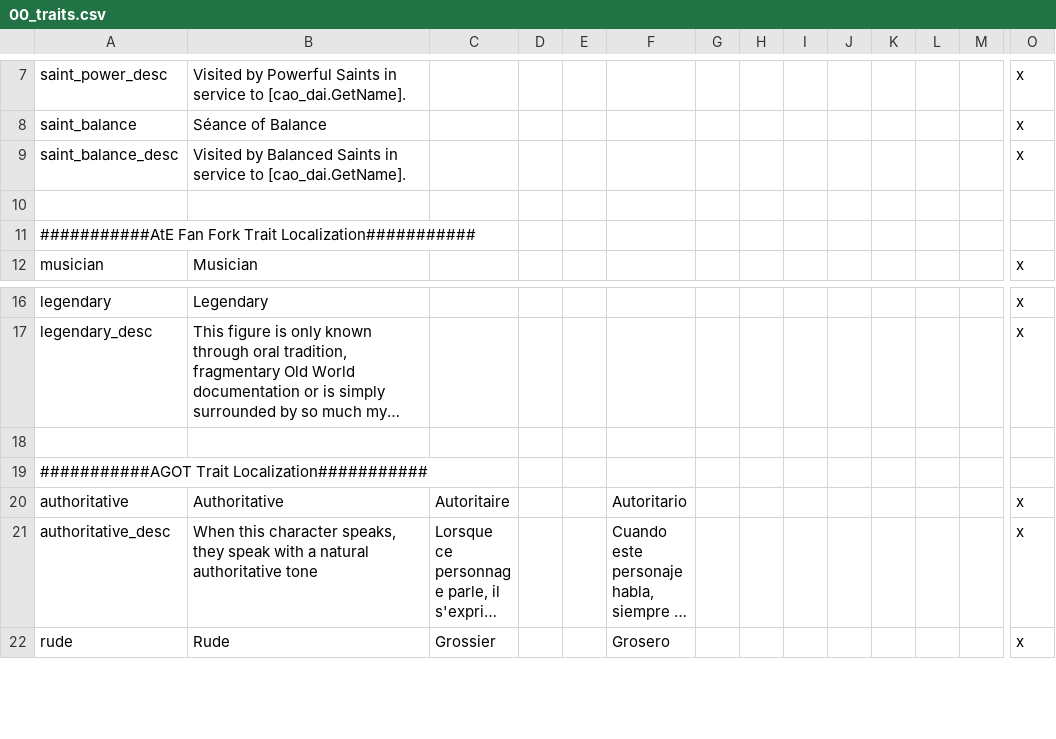
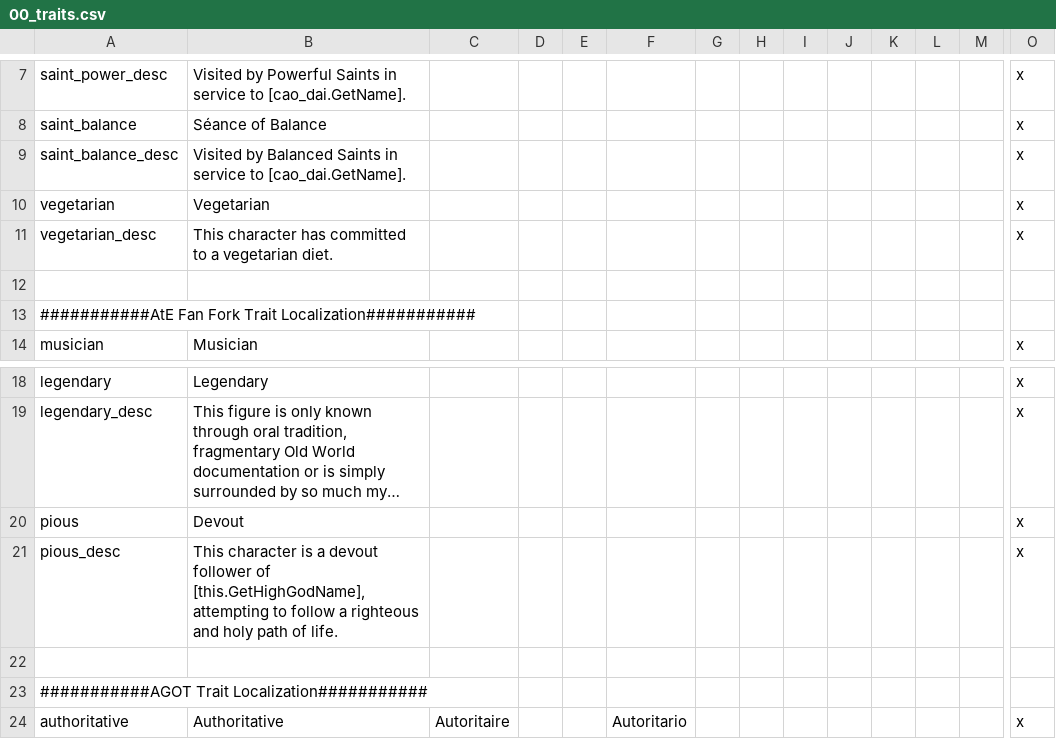
Before and after one commit to derdang/posttoyo, a CSV file: After the End Orientalis/localisation/00_traits.csv, drawn as a sheet; only a part is shown, gaps mark what is left out; the shorter side is filled out with more unchanged rows; long unchanged cells end in …; rows hold the shown columns only; the diff names each change by its address in the sheet, - before the commit and + after, or states it on an @@ line.

```diff
--- a/After the End Orientalis/localisation/00_traits.csv
+++ b/After the End Orientalis/localisation/00_traits.csv
+row 10: vegetarian | Vegetarian |  |  |  |  |  |  |  |  |  |  |  | x
+row 11: vegetarian_desc | This character has committed to a vegetarian diet. |  |  |  |  |  |  |  |  |  |  |  | x
+row 20: pious | Devout |  |  |  |  |  |  |  |  |  |  |  | x
+row 21: pious_desc | This character is a devout follower of [this.GetHighGodName], attempting to follow a righteous and holy path of life. |  |  |  |  |  |  |  |  |  |  |  | x
```
Also changed, not shown: After the End Orientalis/localisation/00_character_modifiers.csv, After the End Orientalis/localisation/00_decisions.csv, 13 other files.
